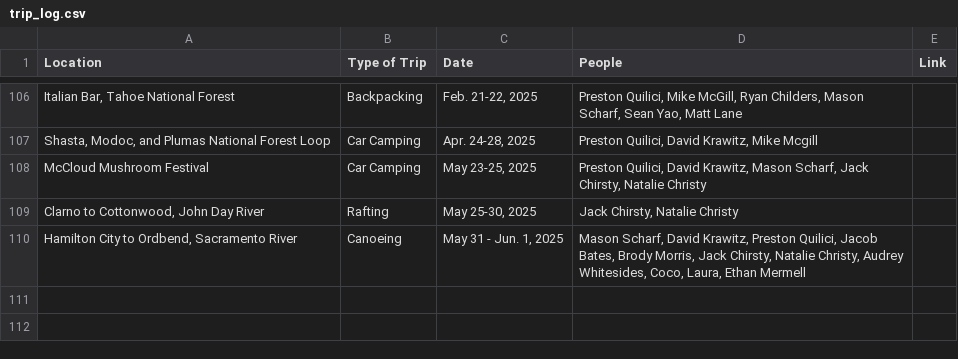
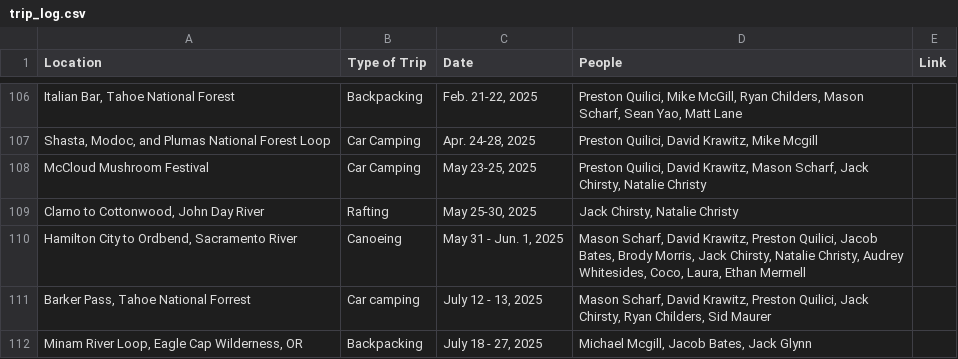
Before and after one commit to buggulch/frontend, a CSV file: trip_log.csv, drawn as a sheet; only a part is shown, gaps mark what is left out.

Commit message:
sdfsd

```diff
--- a/trip_log.csv
+++ b/trip_log.csv
@@ -110 +110,3 @@ Location,Type of Trip,Date,People,Link
 "Hamilton City to Ordbend, Sacramento River","Canoeing","May 31 - Jun. 1, 2025","Mason Scharf, David Krawitz, Preston Quilici, Jacob Bates, Brody Morris, Jack Chirsty, Natalie Christy, Audrey Whitesides, Coco, Laura, Ethan Mermell",
+"Barker Pass, Tahoe National Forrest","Car camping","July 12 - 13, 2025","Mason Scharf, David Krawitz, Preston Quilici, Jack Chirsty, Ryan Childers, Sid Maurer",
+"Minam River Loop, Eagle Cap Wilderness, OR","Backpacking","July 18 - 27, 2025","Michael Mcgill, Jacob Bates, Jack Glynn",
```
